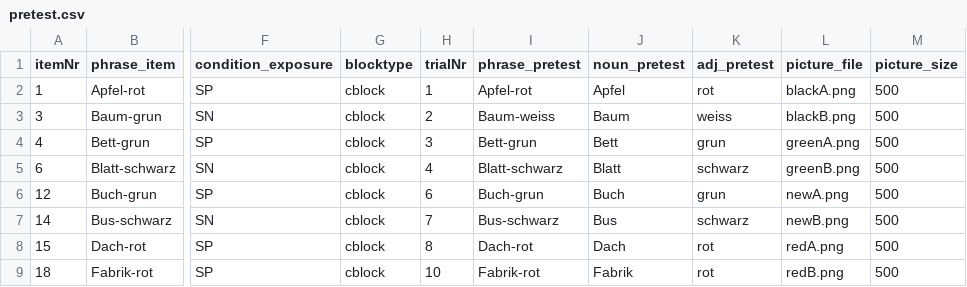
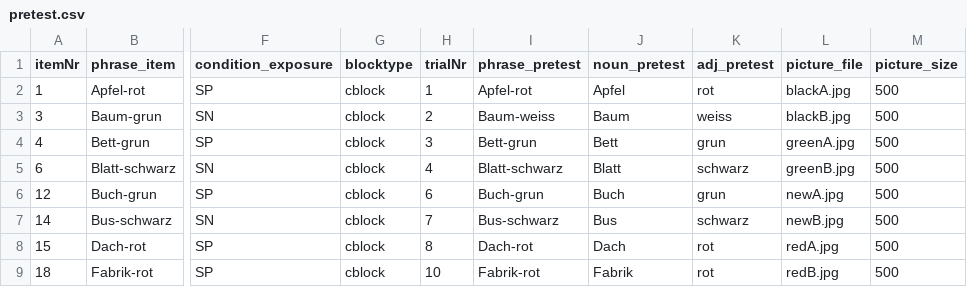
Before and after one commit to hyein-jeong/pcibex_exp2, a CSV file: chunk_includes/pretest.csv, drawn as a sheet; only a part is shown, gaps mark what is left out; the diff names each change by its address in the sheet, - before the commit and + after, or states it on an @@ line.

Commit message:
Update pretest.csv

```diff
--- a/chunk_includes/pretest.csv
+++ b/chunk_includes/pretest.csv
-L2 (picture_file): blackA.png
+L2 (picture_file): blackA.jpg
-L3 (picture_file): blackB.png
+L3 (picture_file): blackB.jpg
-L4 (picture_file): greenA.png
+L4 (picture_file): greenA.jpg
-L5 (picture_file): greenB.png
+L5 (picture_file): greenB.jpg
-L6 (picture_file): newA.png
+L6 (picture_file): newA.jpg
-L7 (picture_file): newB.png
+L7 (picture_file): newB.jpg
-L8 (picture_file): redA.png
+L8 (picture_file): redA.jpg
-L9 (picture_file): redB.png
+L9 (picture_file): redB.jpg
```
